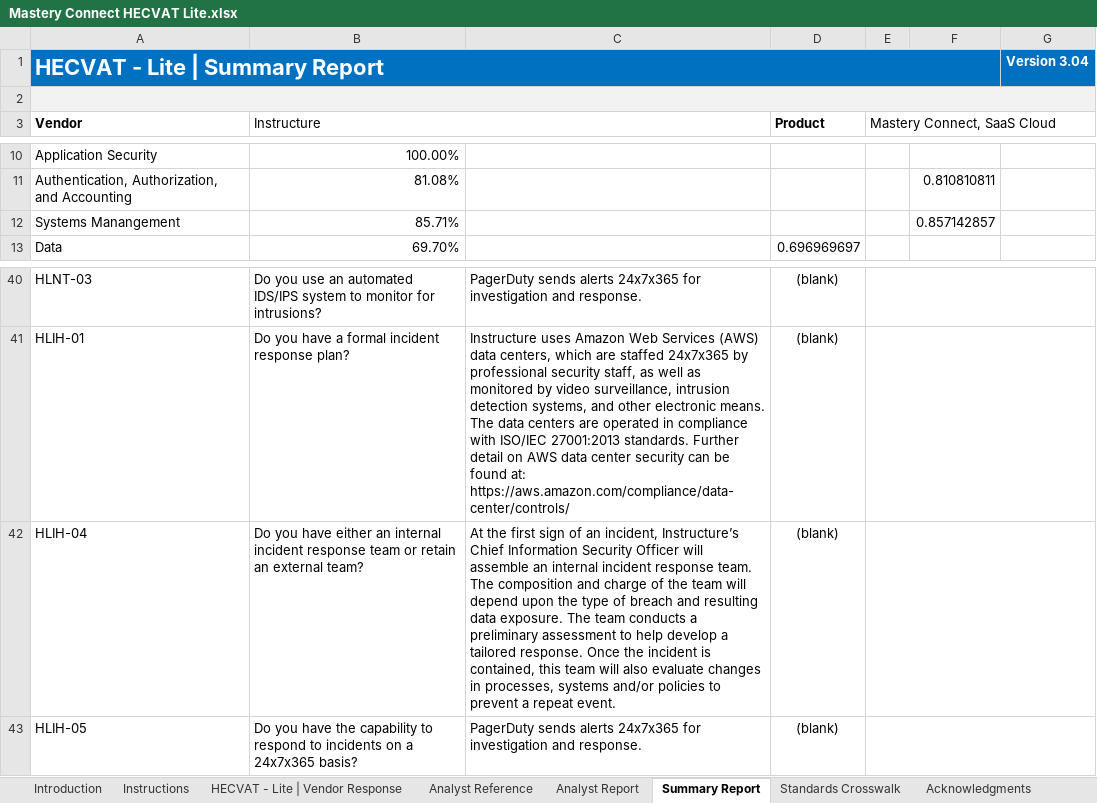
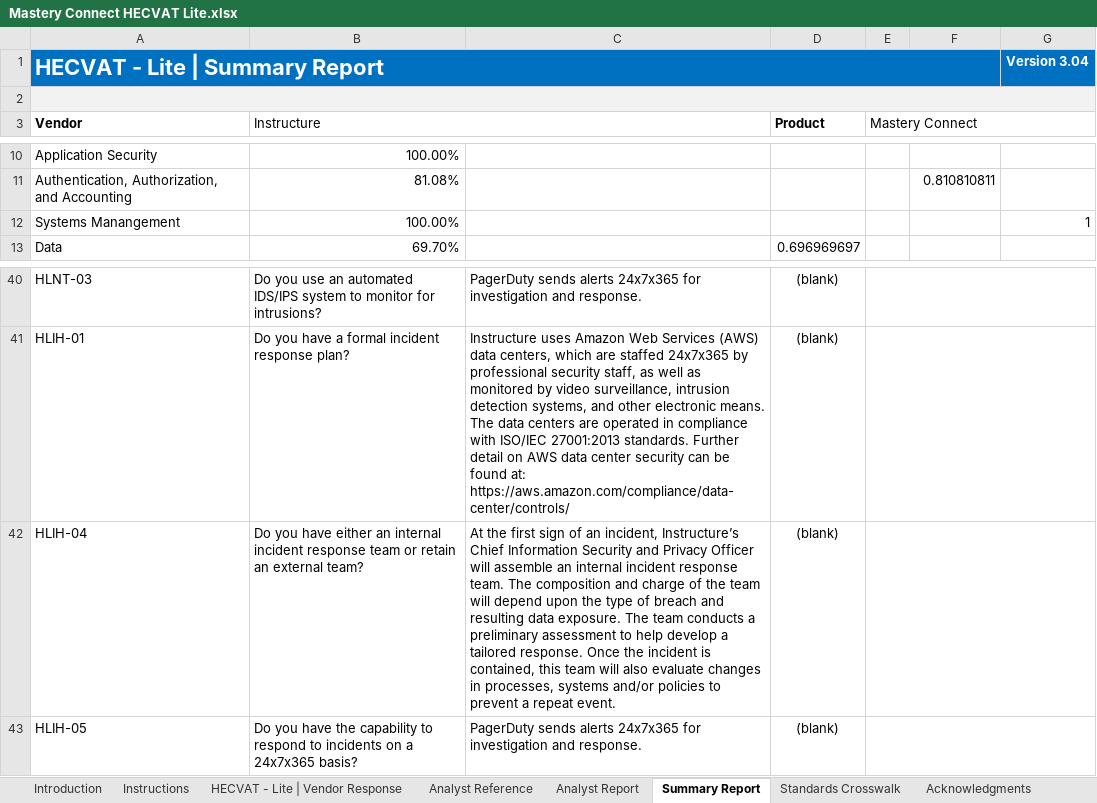
Before and after one commit to instructure/instructure-compliance-packages, an Excel workbook: Mastery Connect/Mastery Connect HECVAT Lite.xlsx, sheet Summary Report, drawn as a sheet; only a part is shown, gaps mark what is left out; values as stored, in another font and other column widths than the file's, no borders; charts and pictures and conditional formats not drawn; the diff names each change by its address in the sheet, - before the commit and + after, or states it on an @@ line.

```diff
--- a/Mastery Connect/Mastery Connect HECVAT Lite.xlsx (sheet Summary Report)
+++ b/Mastery Connect/Mastery Connect HECVAT Lite.xlsx (sheet Summary Report)
-E3: Mastery Connect, SaaS Cloud
+E3: Mastery Connect
-B12 (Instructure): 85.71%
+B12 (Instructure): 100.00%
-F12: 0.857142857
+F12: (empty)
-G12: (empty)
+G12: 1
-C42: …Information Security Officer will…
+C42: …Information Security and Privacy Officer will…
```
Also changed, not shown: sheet Analyst Report, sheet HECVAT - Lite | Vendor Response, charts or pictures.
